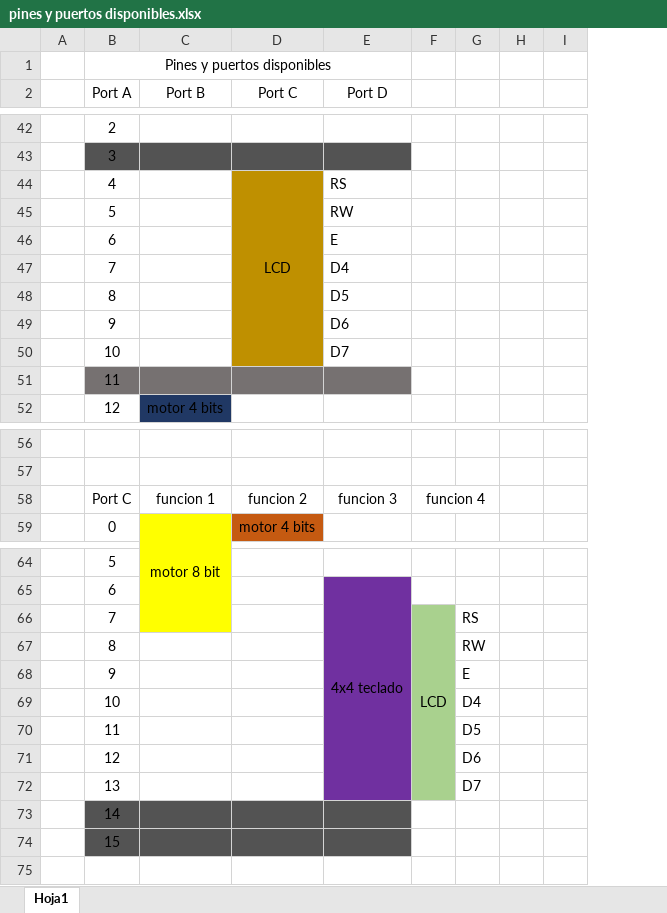
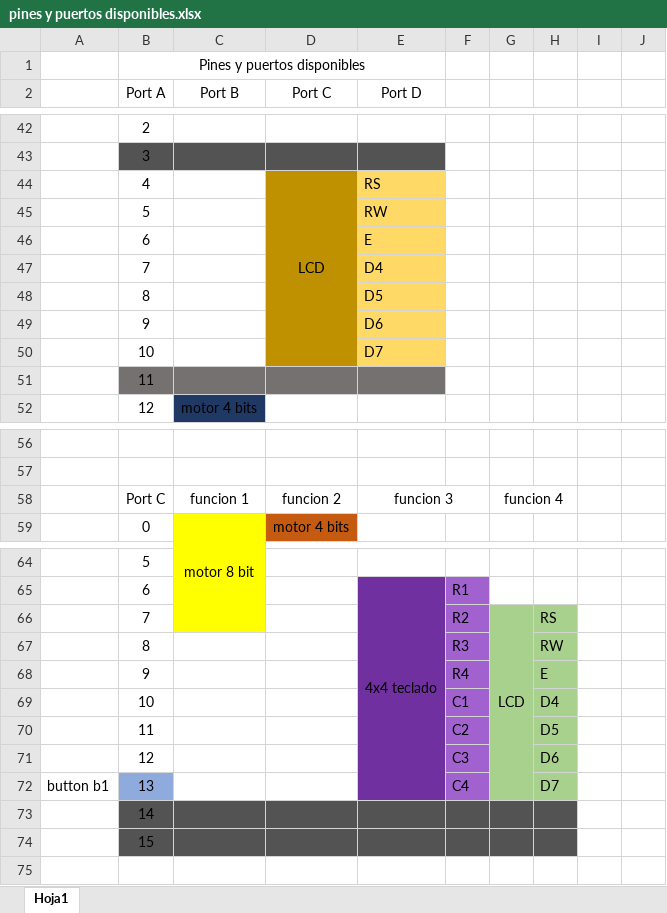
Before and after one commit to SebasGM19/Ikaros_project, an Excel workbook: documentation/pines y puertos disponibles.xlsx, sheet Hoja1, drawn as a sheet; only a part is shown, gaps mark what is left out; values as stored, in another font and other column widths than the file's, no borders; removed rows and columns are numbered as before the commit, all else as after; the diff covers the shown part only; the diff names each change by its address in the sheet, - before the commit and + after, or states it on an @@ line.

```diff
--- a/documentation/pines y puertos disponibles.xlsx (sheet Hoja1)
+++ b/documentation/pines y puertos disponibles.xlsx (sheet Hoja1)
-column A, empty
+column A, row 72: button b1
+column F, rows 65-72: R1 | R2 | R3 | R4 | C1 | C2 | C3 | C4
-E44:E50 fill: none
+E44:E50 fill: #FFD966
+E58:F58 merged
-H66:H72 fill: none
+H66:H72 fill: #A9D18E
-B72 fill: none
+B72 fill: #8FAADC
-G73:H74 fill: none
+G73:H74 fill: #535353
```
Also changed, not shown: 8 edited cells, cell formats and merged cells elsewhere in this sheet, 6 other files.
